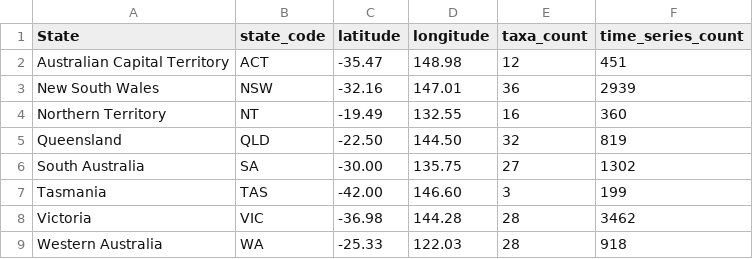
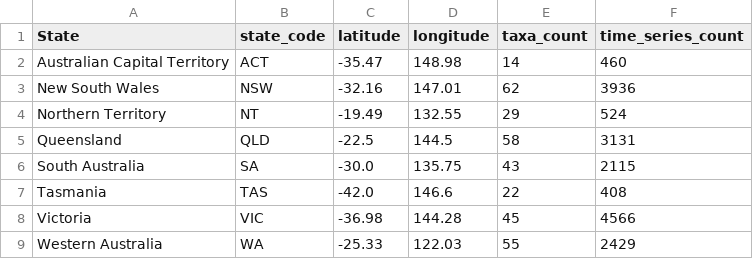
Before and after one commit to Williamhhezzz/Endangered-Australian-Species, a CSV file: data/m2_state_symbols.csv, drawn as a sheet.

```diff
--- a/data/m2_state_symbols.csv
+++ b/data/m2_state_symbols.csv
@@ -1,9 +1,9 @@
 State,state_code,latitude,longitude,taxa_count,time_series_count
-Australian Capital Territory,ACT,-35.47, 148.98,12,451
-New South Wales,NSW,-32.16, 147.01,36,2939
-Northern Territory,NT,-19.49, 132.55,16,360
-Queensland,QLD,-22.50,144.50,32,819
-South Australia,SA,-30.00,135.75,27,1302
-Tasmania,TAS,-42.00,146.60,3,199
-Victoria,VIC,-36.98,144.28,28,3462
-Western Australia,WA,-25.33,122.03,28,918
+Australian Capital Territory,ACT,-35.47,148.98,14,460
+New South Wales,NSW,-32.16,147.01,62,3936
+Northern Territory,NT,-19.49,132.55,29,524
+Queensland,QLD,-22.5,144.5,58,3131
+South Australia,SA,-30.0,135.75,43,2115
+Tasmania,TAS,-42.0,146.6,22,408
+Victoria,VIC,-36.98,144.28,45,4566
+Western Australia,WA,-25.33,122.03,55,2429
```
Also changed, not shown: 3 other files.
